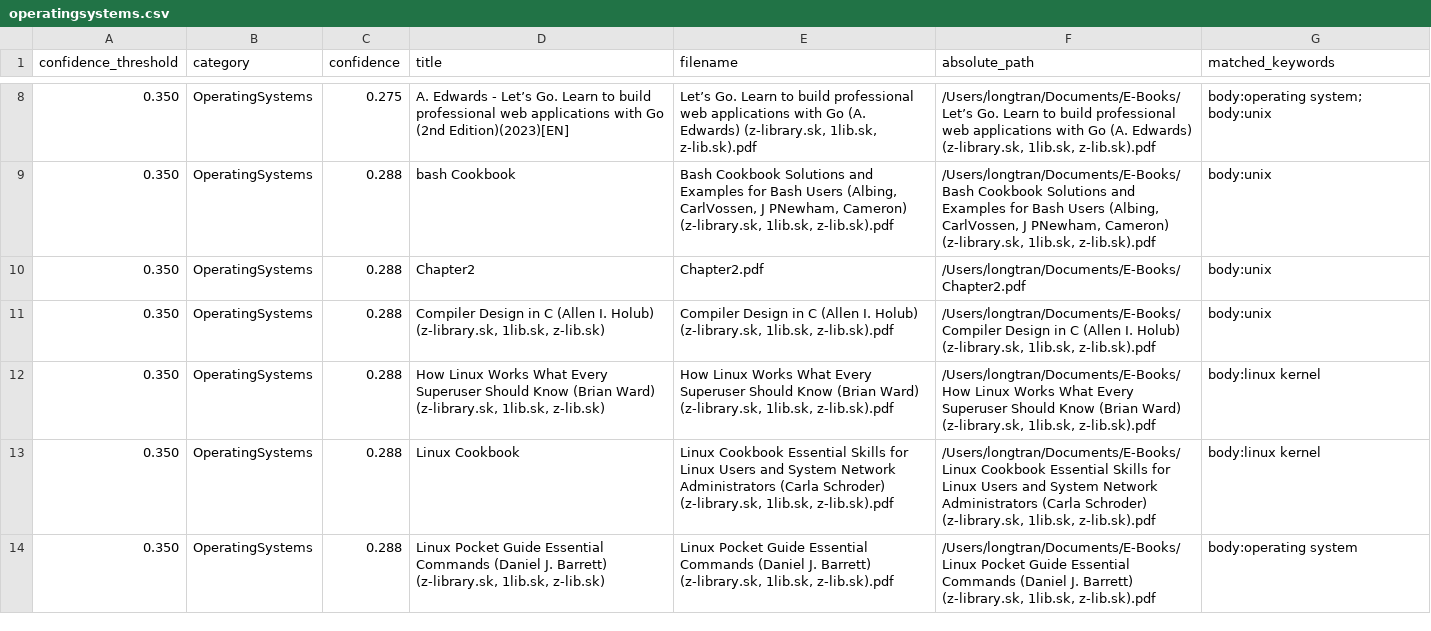
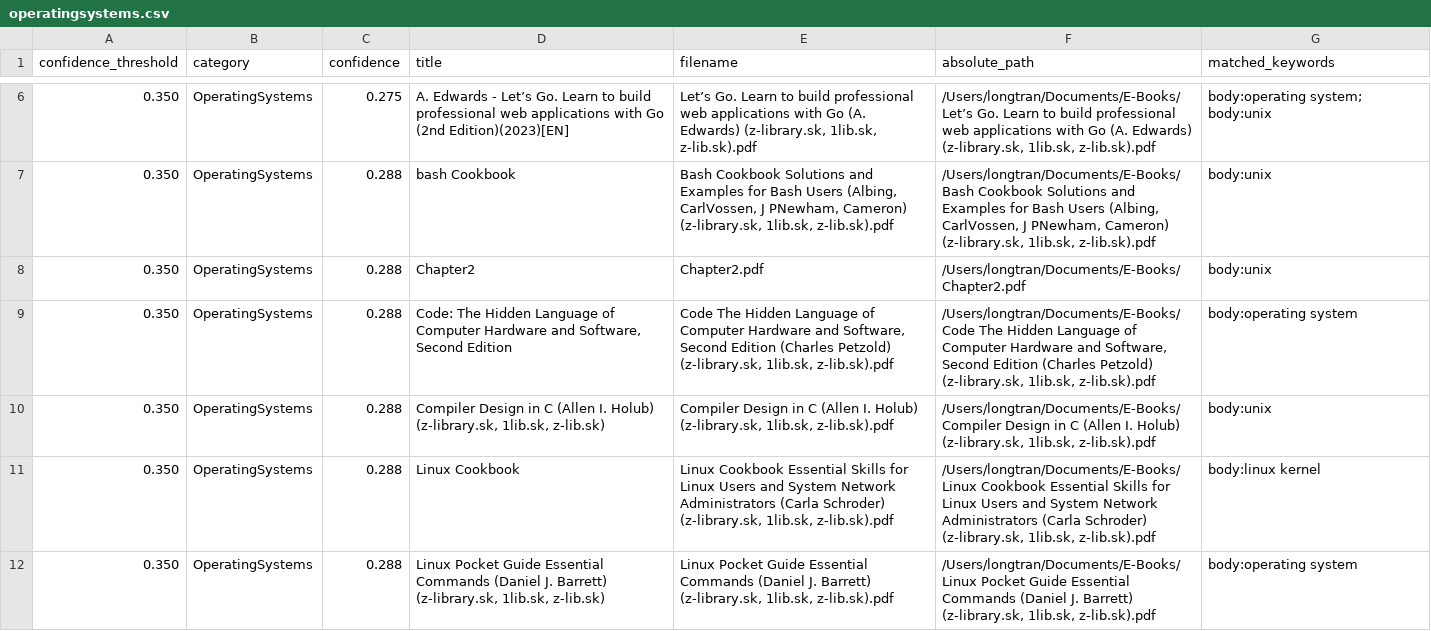
Before and after one commit to LongTran112/Semantic-Book-Recommender, a CSV file: output/low_confidence_by_category/operatingsystems.csv, drawn as a sheet; only a part is shown, gaps mark what is left out; removed rows and columns are numbered as before the commit, all else as after; the diff covers the shown part only; the diff names each change by its address in the sheet, - before the commit and + after, or states it on an @@ line.

```diff
--- a/output/low_confidence_by_category/operatingsystems.csv
+++ b/output/low_confidence_by_category/operatingsystems.csv
+row 9: 0.350 | OperatingSystems | 0.288 | Code: The Hidden Language of Computer Hardware and Software, Second Edition | Code The Hidden Language of Computer Hardware and Software, Second Edition (Charles Petzold) (z-library.sk, 1lib.sk, z-lib.sk).pdf | /Users/longtran/Documents/E-Books/Code The Hidden Language of Computer Hardware and Software, Second Edition (Charles Petzold) (z-library.sk, 1lib.sk, z-lib.sk).pdf | body:operating system
-row 12: 0.350 | OperatingSystems | 0.288 | How Linux Works What Every Superuser Should Know (Brian Ward) (z-library.sk, 1lib.sk, z-lib.sk) | How Linux Works What Every Superuser Should Know (Brian Ward) (z-library.sk, 1lib.sk, z-lib.sk).pdf | /Users/longtran/Documents/E-Books/How Linux Works What Every Superuser Should Know (Brian Ward) (z-library.sk, 1lib.sk, z-lib.sk).pdf | body:linux kernel
```
Also changed, not shown: 5 removed rows elsewhere in this file, output/low_confidence_by_category/cloud_devops.csv, output/low_confidence_by_category/databases.csv, 19 other files.
